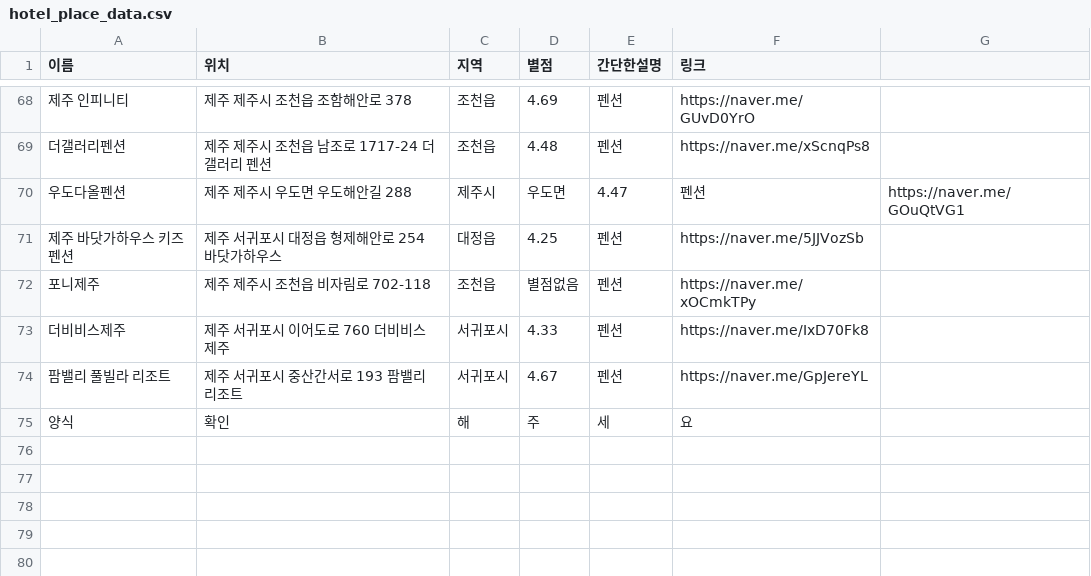
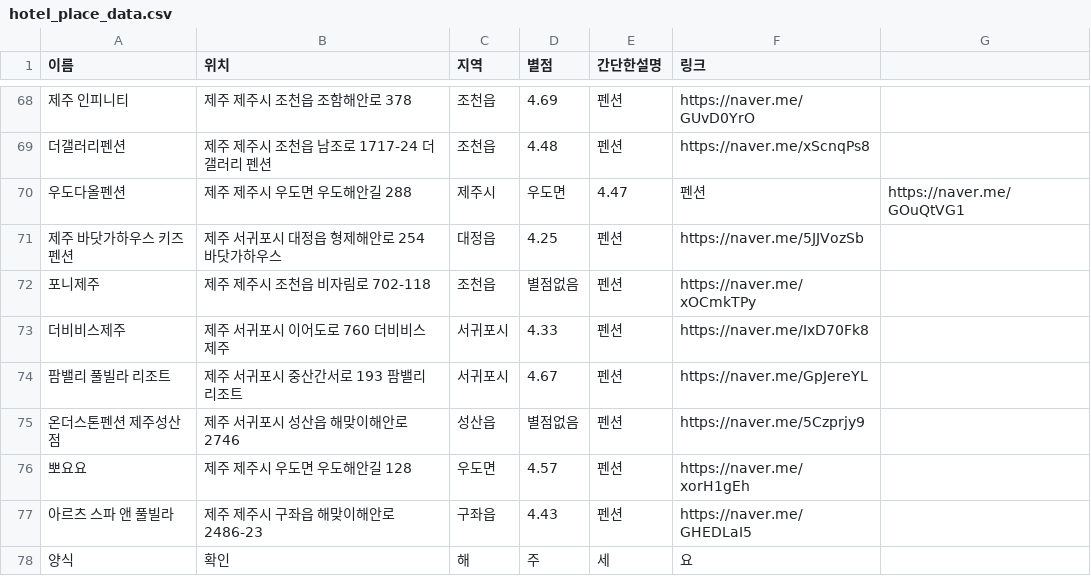
Before and after one commit to OSS-3-MINTAEK/Recomendataion_Place, a CSV file: hotel_place_data.csv, drawn as a sheet; only a part is shown, gaps mark what is left out.

Commit message:
추가

```diff
--- a/hotel_place_data.csv
+++ b/hotel_place_data.csv
@@ -74,2 +74,5 @@
 팜밸리 풀빌라 리조트, 제주 서귀포시 중산간서로 193 팜밸리 리조트, 서귀포시, 4.67, 펜션, https://naver.me/GpJereYL
+온더스톤펜션 제주성산점, 제주 서귀포시 성산읍 해맞이해안로 2746, 성산읍, 별점없음, 펜션, https://naver.me/5Czprjy9
+뽀요요, 제주 제주시 우도면 우도해안길 128, 우도면, 4.57, 펜션, https://naver.me/xorH1gEh
+아르츠 스파 앤 풀빌라, 제주 제주시 구좌읍 해맞이해안로 2486-23, 구좌읍, 4.43, 펜션, https://naver.me/GHEDLaI5
 양식,확인,해,주,세,요
```
